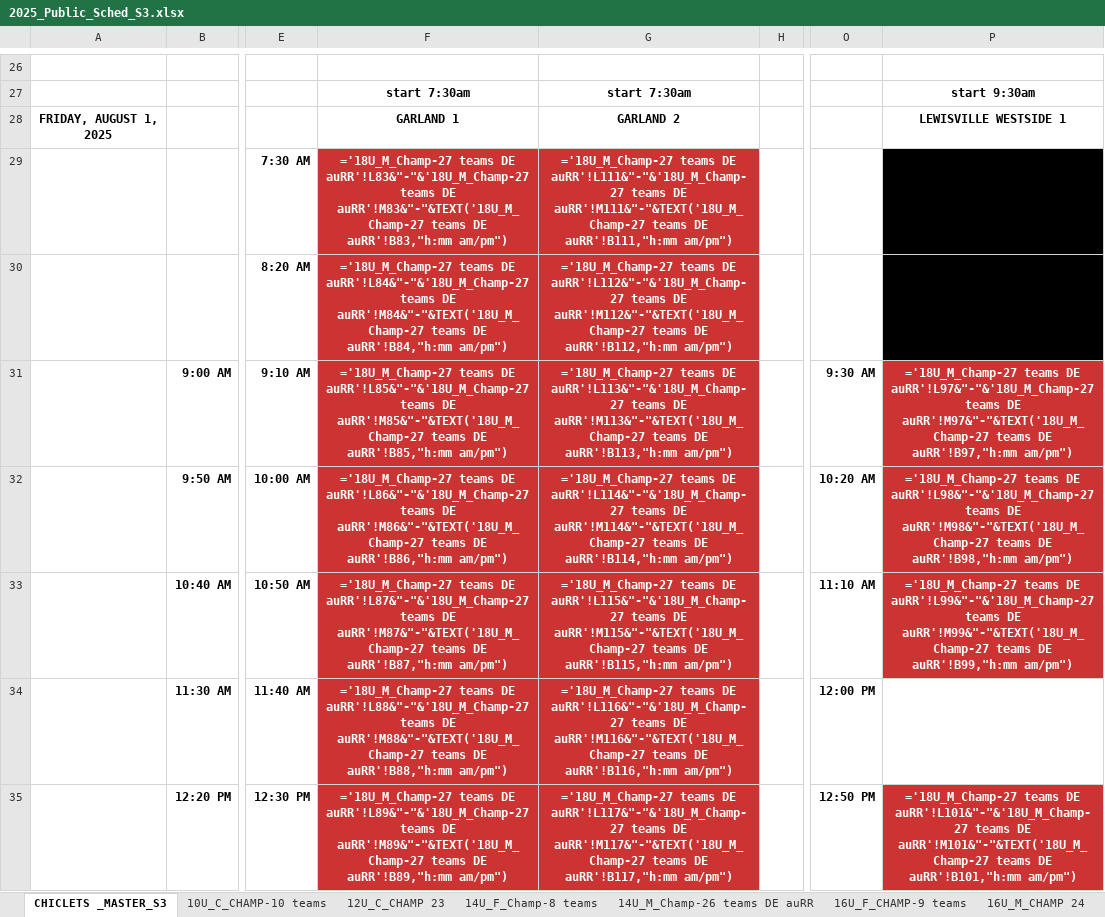
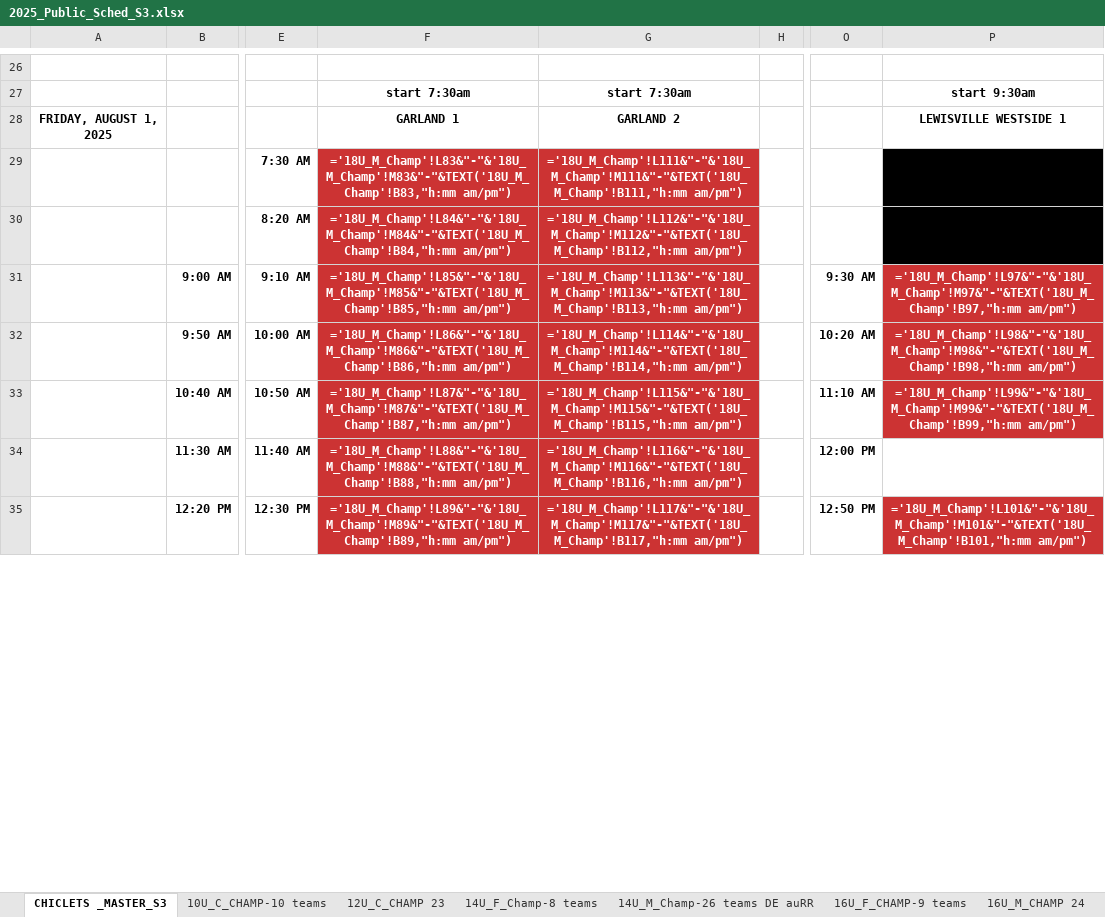
Before and after one commit to gpbaum/Southside-Tracker, an Excel workbook: 2025_Public_Sched_S3.xlsx, sheet CHICLETS _MASTER_S3, drawn as a sheet; only a part is shown, gaps mark what is left out; values as stored, in another font and other column widths than the file's, no borders; formulas are shown in place of their values; the diff covers the shown part only; the diff names each change by its address in the sheet, - before the commit and + after, or states it on an @@ line.

```diff
--- a/2025_Public_Sched_S3.xlsx (sheet CHICLETS _MASTER_S3)
+++ b/2025_Public_Sched_S3.xlsx (sheet CHICLETS _MASTER_S3)
-F29: ='18U_M_Champ-27 teams DE auRR'!L83&"-"&'18U_M_Champ-27 teams DE auRR'!M83&"-"&TEXT('18U_M_Champ-27 teams DE auRR'!B83,"h:mm am/pm")
+F29: ='18U_M_Champ'!L83&"-"&'18U_M_Champ'!M83&"-"&TEXT('18U_M_Champ'!B83,"h:mm am/pm")
-G29: ='18U_M_Champ-27 teams DE auRR'!L111&"-"&'18U_M_Champ-27 teams DE auRR'!M111&"-"&TEXT('18U_M_Champ-27 teams DE auRR'!B111,"h:mm am/pm")
+G29: ='18U_M_Champ'!L111&"-"&'18U_M_Champ'!M111&"-"&TEXT('18U_M_Champ'!B111,"h:mm am/pm")
-F30: ='18U_M_Champ-27 teams DE auRR'!L84&"-"&'18U_M_Champ-27 teams DE auRR'!M84&"-"&TEXT('18U_M_Champ-27 teams DE auRR'!B84,"h:mm am/pm")
+F30: ='18U_M_Champ'!L84&"-"&'18U_M_Champ'!M84&"-"&TEXT('18U_M_Champ'!B84,"h:mm am/pm")
-G30: ='18U_M_Champ-27 teams DE auRR'!L112&"-"&'18U_M_Champ-27 teams DE auRR'!M112&"-"&TEXT('18U_M_Champ-27 teams DE auRR'!B112,"h:mm am/pm")
+G30: ='18U_M_Champ'!L112&"-"&'18U_M_Champ'!M112&"-"&TEXT('18U_M_Champ'!B112,"h:mm am/pm")
-F31: ='18U_M_Champ-27 teams DE auRR'!L85&"-"&'18U_M_Champ-27 teams DE auRR'!M85&"-"&TEXT('18U_M_Champ-27 teams DE auRR'!B85,"h:mm am/pm")
+F31: ='18U_M_Champ'!L85&"-"&'18U_M_Champ'!M85&"-"&TEXT('18U_M_Champ'!B85,"h:mm am/pm")
-G31: ='18U_M_Champ-27 teams DE auRR'!L113&"-"&'18U_M_Champ-27 teams DE auRR'!M113&"-"&TEXT('18U_M_Champ-27 teams DE auRR'!B113,"h:mm am/pm")
+G31: ='18U_M_Champ'!L113&"-"&'18U_M_Champ'!M113&"-"&TEXT('18U_M_Champ'!B113,"h:mm am/pm")
-P31: ='18U_M_Champ-27 teams DE auRR'!L97&"-"&'18U_M_Champ-27 teams DE auRR'!M97&"-"&TEXT('18U_M_Champ-27 teams DE auRR'!B97,"h:mm am/pm")
+P31: ='18U_M_Champ'!L97&"-"&'18U_M_Champ'!M97&"-"&TEXT('18U_M_Champ'!B97,"h:mm am/pm")
-F32: ='18U_M_Champ-27 teams DE auRR'!L86&"-"&'18U_M_Champ-27 teams DE auRR'!M86&"-"&TEXT('18U_M_Champ-27 teams DE auRR'!B86,"h:mm am/pm")
+F32: ='18U_M_Champ'!L86&"-"&'18U_M_Champ'!M86&"-"&TEXT('18U_M_Champ'!B86,"h:mm am/pm")
-G32: ='18U_M_Champ-27 teams DE auRR'!L114&"-"&'18U_M_Champ-27 teams DE auRR'!M114&"-"&TEXT('18U_M_Champ-27 teams DE auRR'!B114,"h:mm am/pm")
+G32: ='18U_M_Champ'!L114&"-"&'18U_M_Champ'!M114&"-"&TEXT('18U_M_Champ'!B114,"h:mm am/pm")
-P32: ='18U_M_Champ-27 teams DE auRR'!L98&"-"&'18U_M_Champ-27 teams DE auRR'!M98&"-"&TEXT('18U_M_Champ-27 teams DE auRR'!B98,"h:mm am/pm")
+P32: ='18U_M_Champ'!L98&"-"&'18U_M_Champ'!M98&"-"&TEXT('18U_M_Champ'!B98,"h:mm am/pm")
-F33: ='18U_M_Champ-27 teams DE auRR'!L87&"-"&'18U_M_Champ-27 teams DE auRR'!M87&"-"&TEXT('18U_M_Champ-27 teams DE auRR'!B87,"h:mm am/pm")
+F33: ='18U_M_Champ'!L87&"-"&'18U_M_Champ'!M87&"-"&TEXT('18U_M_Champ'!B87,"h:mm am/pm")
-G33: ='18U_M_Champ-27 teams DE auRR'!L115&"-"&'18U_M_Champ-27 teams DE auRR'!M115&"-"&TEXT('18U_M_Champ-27 teams DE auRR'!B115,"h:mm am/pm")
+G33: ='18U_M_Champ'!L115&"-"&'18U_M_Champ'!M115&"-"&TEXT('18U_M_Champ'!B115,"h:mm am/pm")
-P33: ='18U_M_Champ-27 teams DE auRR'!L99&"-"&'18U_M_Champ-27 teams DE auRR'!M99&"-"&TEXT('18U_M_Champ-27 teams DE auRR'!B99,"h:mm am/pm")
+P33: ='18U_M_Champ'!L99&"-"&'18U_M_Champ'!M99&"-"&TEXT('18U_M_Champ'!B99,"h:mm am/pm")
-F34: ='18U_M_Champ-27 teams DE auRR'!L88&"-"&'18U_M_Champ-27 teams DE auRR'!M88&"-"&TEXT('18U_M_Champ-27 teams DE auRR'!B88,"h:mm am/pm")
+F34: ='18U_M_Champ'!L88&"-"&'18U_M_Champ'!M88&"-"&TEXT('18U_M_Champ'!B88,"h:mm am/pm")
-G34: ='18U_M_Champ-27 teams DE auRR'!L116&"-"&'18U_M_Champ-27 teams DE auRR'!M116&"-"&TEXT('18U_M_Champ-27 teams DE auRR'!B116,"h:mm am/pm")
+G34: ='18U_M_Champ'!L116&"-"&'18U_M_Champ'!M116&"-"&TEXT('18U_M_Champ'!B116,"h:mm am/pm")
-F35: ='18U_M_Champ-27 teams DE auRR'!L89&"-"&'18U_M_Champ-27 teams DE auRR'!M89&"-"&TEXT('18U_M_Champ-27 teams DE auRR'!B89,"h:mm am/pm")
+F35: ='18U_M_Champ'!L89&"-"&'18U_M_Champ'!M89&"-"&TEXT('18U_M_Champ'!B89,"h:mm am/pm")
-G35: ='18U_M_Champ-27 teams DE auRR'!L117&"-"&'18U_M_Champ-27 teams DE auRR'!M117&"-"&TEXT('18U_M_Champ-27 teams DE auRR'!B117,"h:mm am/pm")
+G35: ='18U_M_Champ'!L117&"-"&'18U_M_Champ'!M117&"-"&TEXT('18U_M_Champ'!B117,"h:mm am/pm")
-P35: ='18U_M_Champ-27 teams DE auRR'!L101&"-"&'18U_M_Champ-27 teams DE auRR'!M101&"-"&TEXT('18U_M_Champ-27 teams DE auRR'!B101,"h:mm am/pm")
+P35: ='18U_M_Champ'!L101&"-"&'18U_M_Champ'!M101&"-"&TEXT('18U_M_Champ'!B101,"h:mm am/pm")
```
Also changed, not shown: 90 edited cells elsewhere in this sheet, other sheet tabs.
